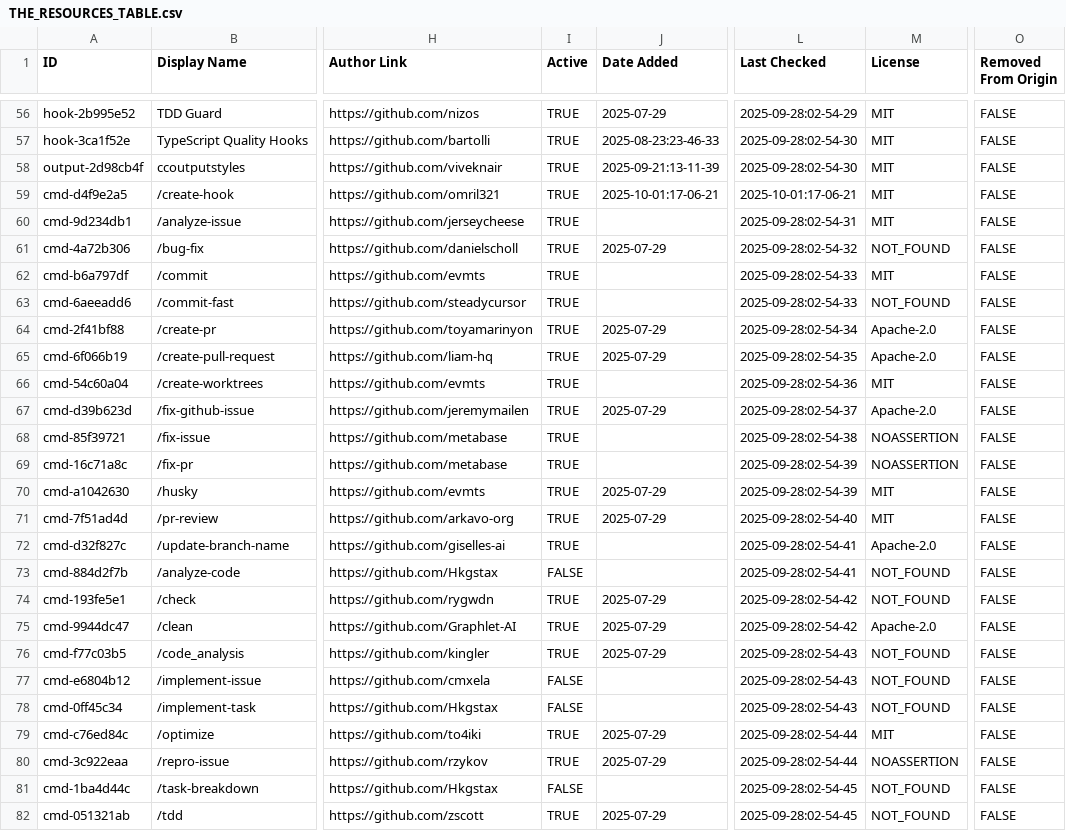
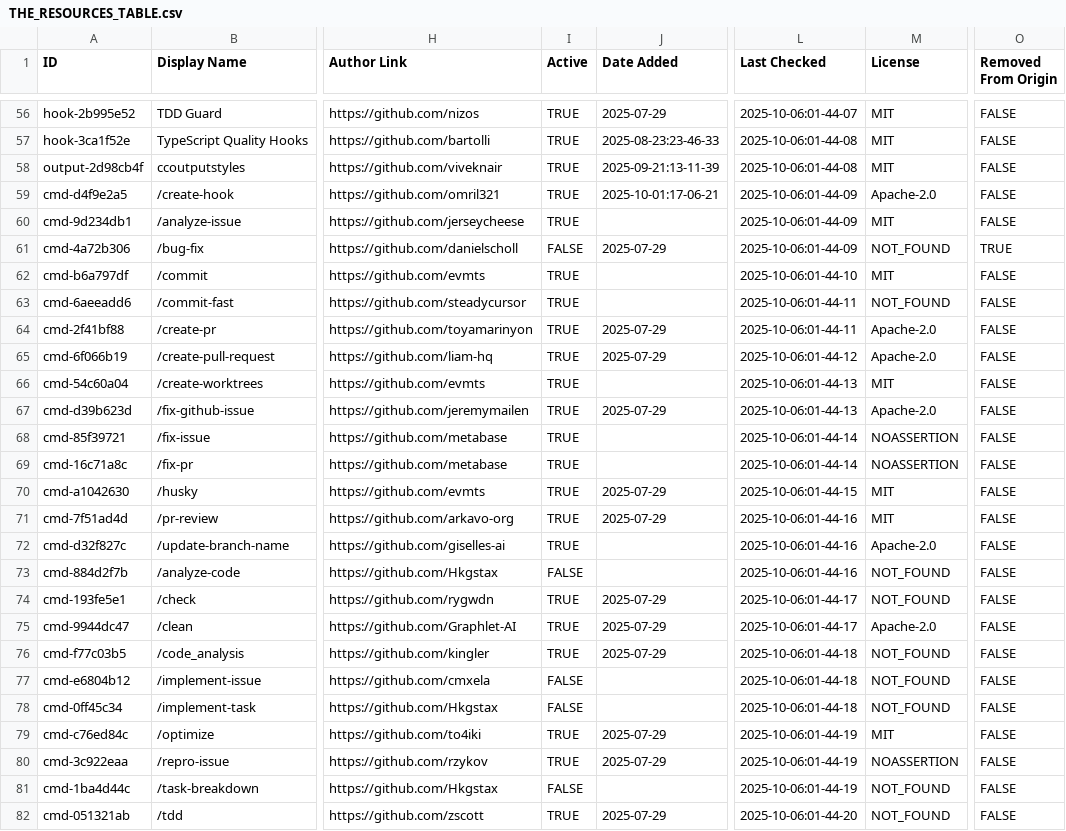
Before and after one commit to thedotmack/awesome-claude-code, a CSV file: THE_RESOURCES_TABLE.csv, drawn as a sheet; only a part is shown, gaps mark what is left out; the diff covers the shown part only; the diff names each change by its address in the sheet, - before the commit and + after, or states it on an @@ line.

```diff
--- a/THE_RESOURCES_TABLE.csv
+++ b/THE_RESOURCES_TABLE.csv
-L56 (Last Checked): 2025-09-28:02-54-29
+L56 (Last Checked): 2025-10-06:01-44-07
-L57:L58 (Last Checked): 2025-09-28:02-54-30
+L57:L58 (Last Checked): 2025-10-06:01-44-08
-L59 (Last Checked): 2025-10-01:17-06-21
+L59 (Last Checked): 2025-10-06:01-44-09
-M59 (License): MIT
+M59 (License): Apache-2.0
-L60 (Last Checked): 2025-09-28:02-54-31
+L60 (Last Checked): 2025-10-06:01-44-09
-I61 (Active): TRUE
+I61 (Active): FALSE
-L61 (Last Checked): 2025-09-28:02-54-32
+L61 (Last Checked): 2025-10-06:01-44-09
-O61 (Removed From Origin): FALSE
+O61 (Removed From Origin): TRUE
-L62 (Last Checked): 2025-09-28:02-54-33
+L62 (Last Checked): 2025-10-06:01-44-10
-L63 (Last Checked): 2025-09-28:02-54-33
+L63 (Last Checked): 2025-10-06:01-44-11
-L64 (Last Checked): 2025-09-28:02-54-34
+L64 (Last Checked): 2025-10-06:01-44-11
-L65 (Last Checked): 2025-09-28:02-54-35
+L65 (Last Checked): 2025-10-06:01-44-12
-L66 (Last Checked): 2025-09-28:02-54-36
+L66 (Last Checked): 2025-10-06:01-44-13
-L67 (Last Checked): 2025-09-28:02-54-37
+L67 (Last Checked): 2025-10-06:01-44-13
-L68 (Last Checked): 2025-09-28:02-54-38
+L68 (Last Checked): 2025-10-06:01-44-14
-L69 (Last Checked): 2025-09-28:02-54-39
+L69 (Last Checked): 2025-10-06:01-44-14
-L70 (Last Checked): 2025-09-28:02-54-39
+L70 (Last Checked): 2025-10-06:01-44-15
-L71 (Last Checked): 2025-09-28:02-54-40
+L71 (Last Checked): 2025-10-06:01-44-16
-L72:L73 (Last Checked): 2025-09-28:02-54-41
+L72:L73 (Last Checked): 2025-10-06:01-44-16
-L74:L75 (Last Checked): 2025-09-28:02-54-42
+L74:L75 (Last Checked): 2025-10-06:01-44-17
-L76:L78 (Last Checked): 2025-09-28:02-54-43
+L76:L78 (Last Checked): 2025-10-06:01-44-18
-L79:L80 (Last Checked): 2025-09-28:02-54-44
+L79:L80 (Last Checked): 2025-10-06:01-44-19
-L81 (Last Checked): 2025-09-28:02-54-45
+L81 (Last Checked): 2025-10-06:01-44-19
-L82 (Last Checked): 2025-09-28:02-54-45
+L82 (Last Checked): 2025-10-06:01-44-20
```
Also changed, not shown: 117 edited cells elsewhere in this file, 5 other files.
